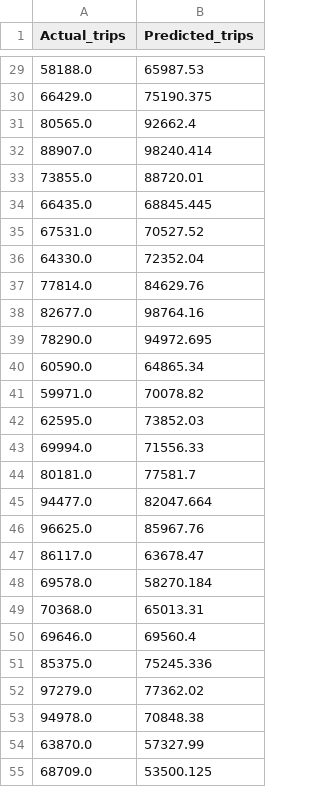
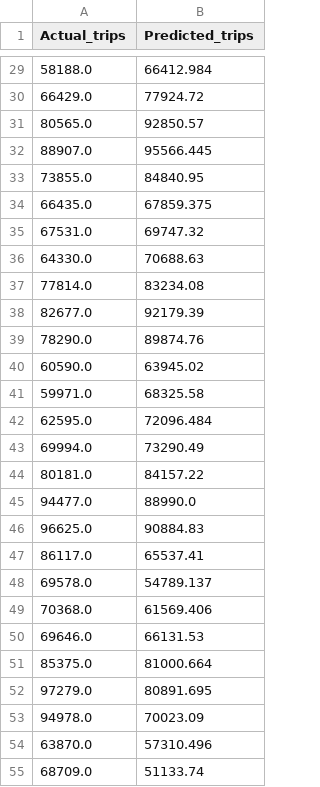
Before and after one commit to JeremyKrick/traffic-trend-predictor, a CSV file: Final_Project_LSTM_Prediction.csv, drawn as a sheet; only a part is shown, gaps mark what is left out; the diff covers the shown part only.

```diff
--- a/Final_Project_LSTM_Prediction.csv
+++ b/Final_Project_LSTM_Prediction.csv
@@ -29,27 +29,27 @@ Actual_trips,Predicted_trips
-58188.0,65987.53
-66429.0,75190.375
-80565.0,92662.4
-88907.0,98240.414
-73855.0,88720.01
-66435.0,68845.445
-67531.0,70527.52
-64330.0,72352.04
-77814.0,84629.76
-82677.0,98764.16
-78290.0,94972.695
-60590.0,64865.34
-59971.0,70078.82
-62595.0,73852.03
-69994.0,71556.33
-80181.0,77581.7
-94477.0,82047.664
-96625.0,85967.76
-86117.0,63678.47
-69578.0,58270.184
-70368.0,65013.31
-69646.0,69560.4
-85375.0,75245.336
-97279.0,77362.02
-94978.0,70848.38
-63870.0,57327.99
-68709.0,53500.125
+58188.0,66412.984
+66429.0,77924.72
+80565.0,92850.57
+88907.0,95566.445
+73855.0,84840.95
+66435.0,67859.375
+67531.0,69747.32
+64330.0,70688.63
+77814.0,83234.08
+82677.0,92179.39
+78290.0,89874.76
+60590.0,63945.02
+59971.0,68325.58
+62595.0,72096.484
+69994.0,73290.49
+80181.0,84157.22
+94477.0,88990.0
+96625.0,90884.83
+86117.0,65537.41
+69578.0,54789.137
+70368.0,61569.406
+69646.0,66131.53
+85375.0,81000.664
+97279.0,80891.695
+94978.0,70023.09
+63870.0,57310.496
+68709.0,51133.74
```
Also changed, not shown: 126 edited cells elsewhere in this file.
